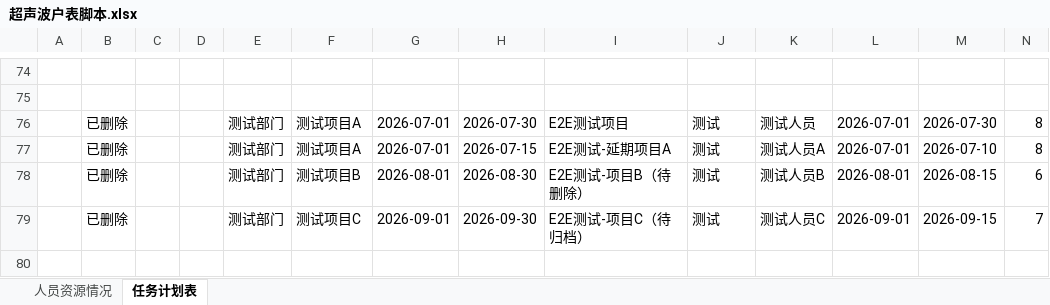
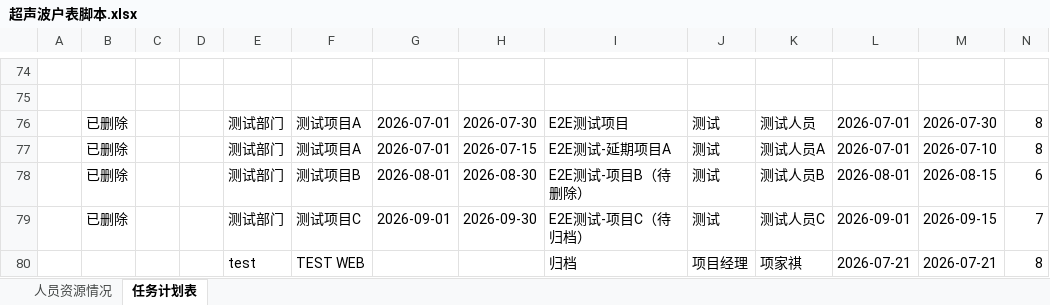
Before and after one commit to kill-Japanese/report-check, an Excel workbook: 超声波户表脚本.xlsx, sheet 任务计划表, drawn as a sheet; only a part is shown, gaps mark what is left out; values as stored, in another font and other column widths than the file's, no borders; rows hold the shown columns only; the diff names each change by its address in the sheet, - before the commit and + after, or states it on an @@ line.

Commit message:
[API同步] 用户admin增量同步，1项变更 - 2026-07-21 05:06:01

```diff
--- a/超声波户表脚本.xlsx (sheet 任务计划表)
+++ b/超声波户表脚本.xlsx (sheet 任务计划表)
+row 80:  |  |  |  | test | TEST WEB |  |  | 归档 | 项目经理 | 项家祺 | 2026-07-21 | 2026-07-21 | 8
```
